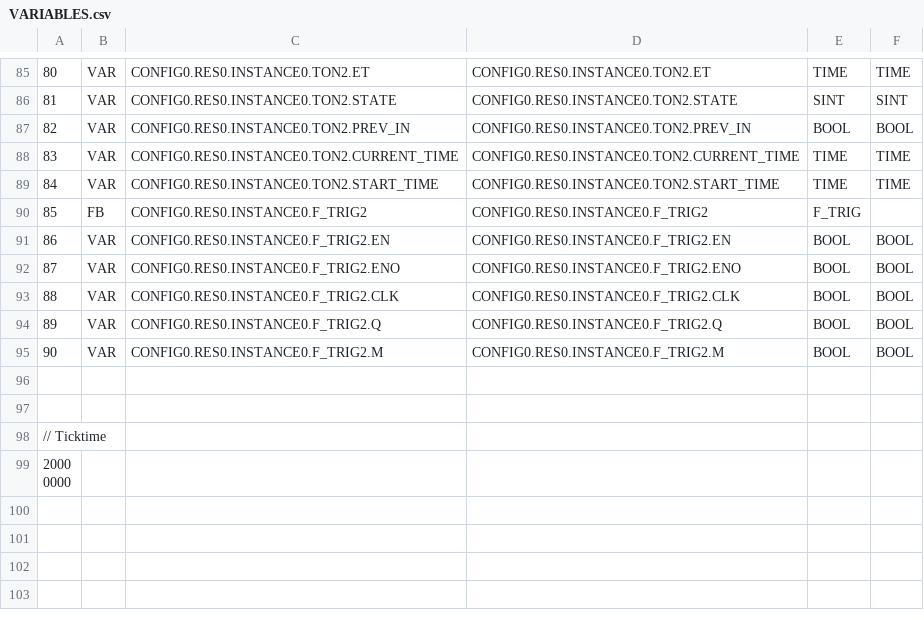
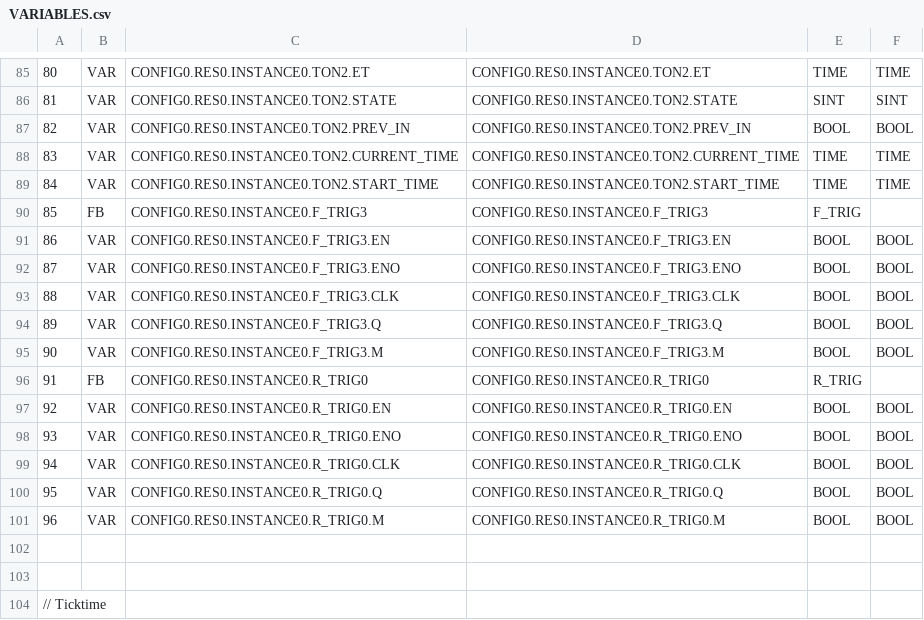
Before and after one commit to cstremblay2000/Capstone_Project, a CSV file: openplc_solutions/assembler/build/VARIABLES.csv, drawn as a sheet; only a part is shown, gaps mark what is left out; the shorter side is filled out with more unchanged rows.

```diff
--- a/openplc_solutions/assembler/build/VARIABLES.csv
+++ b/openplc_solutions/assembler/build/VARIABLES.csv
@@ -89,8 +89,14 @@
 84;VAR;CONFIG0.RES0.INSTANCE0.TON2.START_TIME;CONFIG0.RES0.INSTANCE0.TON2.START_TIME;TIME;TIME;
-85;FB;CONFIG0.RES0.INSTANCE0.F_TRIG2;CONFIG0.RES0.INSTANCE0.F_TRIG2;F_TRIG;;
-86;VAR;CONFIG0.RES0.INSTANCE0.F_TRIG2.EN;CONFIG0.RES0.INSTANCE0.F_TRIG2.EN;BOOL;BOOL;
-87;VAR;CONFIG0.RES0.INSTANCE0.F_TRIG2.ENO;CONFIG0.RES0.INSTANCE0.F_TRIG2.ENO;BOOL;BOOL;
-88;VAR;CONFIG0.RES0.INSTANCE0.F_TRIG2.CLK;CONFIG0.RES0.INSTANCE0.F_TRIG2.CLK;BOOL;BOOL;
-89;VAR;CONFIG0.RES0.INSTANCE0.F_TRIG2.Q;CONFIG0.RES0.INSTANCE0.F_TRIG2.Q;BOOL;BOOL;
-90;VAR;CONFIG0.RES0.INSTANCE0.F_TRIG2.M;CONFIG0.RES0.INSTANCE0.F_TRIG2.M;BOOL;BOOL;
+85;FB;CONFIG0.RES0.INSTANCE0.F_TRIG3;CONFIG0.RES0.INSTANCE0.F_TRIG3;F_TRIG;;
+86;VAR;CONFIG0.RES0.INSTANCE0.F_TRIG3.EN;CONFIG0.RES0.INSTANCE0.F_TRIG3.EN;BOOL;BOOL;
+87;VAR;CONFIG0.RES0.INSTANCE0.F_TRIG3.ENO;CONFIG0.RES0.INSTANCE0.F_TRIG3.ENO;BOOL;BOOL;
+88;VAR;CONFIG0.RES0.INSTANCE0.F_TRIG3.CLK;CONFIG0.RES0.INSTANCE0.F_TRIG3.CLK;BOOL;BOOL;
+89;VAR;CONFIG0.RES0.INSTANCE0.F_TRIG3.Q;CONFIG0.RES0.INSTANCE0.F_TRIG3.Q;BOOL;BOOL;
+90;VAR;CONFIG0.RES0.INSTANCE0.F_TRIG3.M;CONFIG0.RES0.INSTANCE0.F_TRIG3.M;BOOL;BOOL;
+91;FB;CONFIG0.RES0.INSTANCE0.R_TRIG0;CONFIG0.RES0.INSTANCE0.R_TRIG0;R_TRIG;;
+92;VAR;CONFIG0.RES0.INSTANCE0.R_TRIG0.EN;CONFIG0.RES0.INSTANCE0.R_TRIG0.EN;BOOL;BOOL;
+93;VAR;CONFIG0.RES0.INSTANCE0.R_TRIG0.ENO;CONFIG0.RES0.INSTANCE0.R_TRIG0.ENO;BOOL;BOOL;
+94;VAR;CONFIG0.RES0.INSTANCE0.R_TRIG0.CLK;CONFIG0.RES0.INSTANCE0.R_TRIG0.CLK;BOOL;BOOL;
+95;VAR;CONFIG0.RES0.INSTANCE0.R_TRIG0.Q;CONFIG0.RES0.INSTANCE0.R_TRIG0.Q;BOOL;BOOL;
+96;VAR;CONFIG0.RES0.INSTANCE0.R_TRIG0.M;CONFIG0.RES0.INSTANCE0.R_TRIG0.M;BOOL;BOOL;
 
```
Also changed, not shown: 12 other files.
